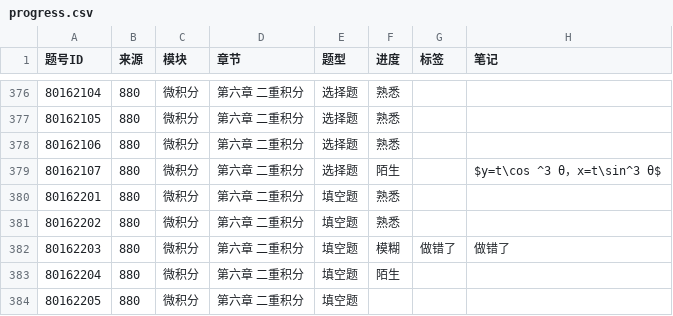
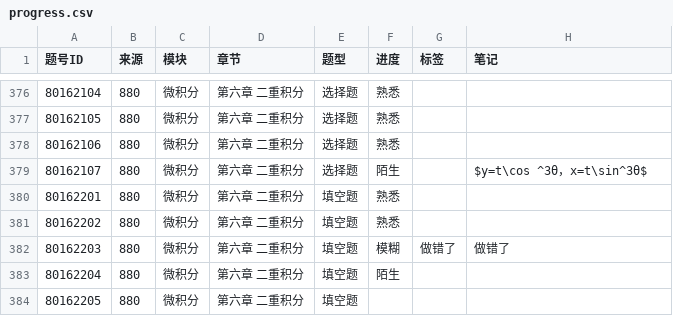
Before and after one commit to gitbuggi/math--, a CSV file: progress.csv, drawn as a sheet; only a part is shown, gaps mark what is left out; the diff names each change by its address in the sheet, - before the commit and + after, or states it on an @@ line.

Commit message:
Auto update progress via Web UI

```diff
--- a/progress.csv
+++ b/progress.csv
-H379 (笔记): $y=t\cos ^3 θ，x=t\sin^3 θ$
+H379 (笔记): $y=t\cos ^3θ，x=t\sin^3θ$
```
